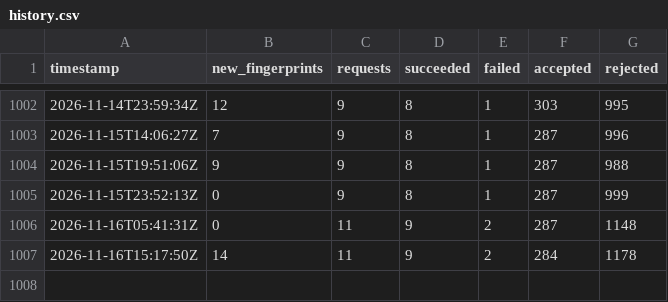
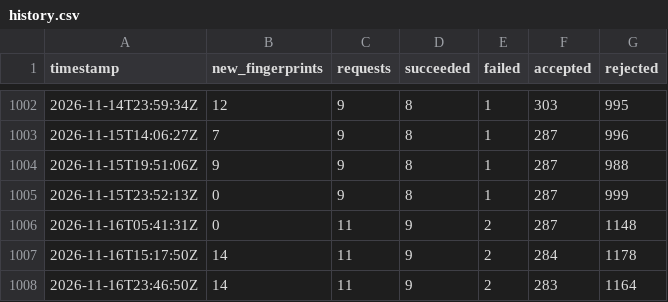
Before and after one commit to ramin00542/GO_V2rayCollector_V2, a CSV file: reports/history.csv, drawn as a sheet; only a part is shown, gaps mark what is left out; the diff names each change by its address in the sheet, - before the commit and + after, or states it on an @@ line.

```diff
--- a/reports/history.csv
+++ b/reports/history.csv
+row 1008: 2026-11-16T23:46:50Z | 14 | 11 | 9 | 2 | 283 | 1164
```
Also changed, not shown: 14 other files.
